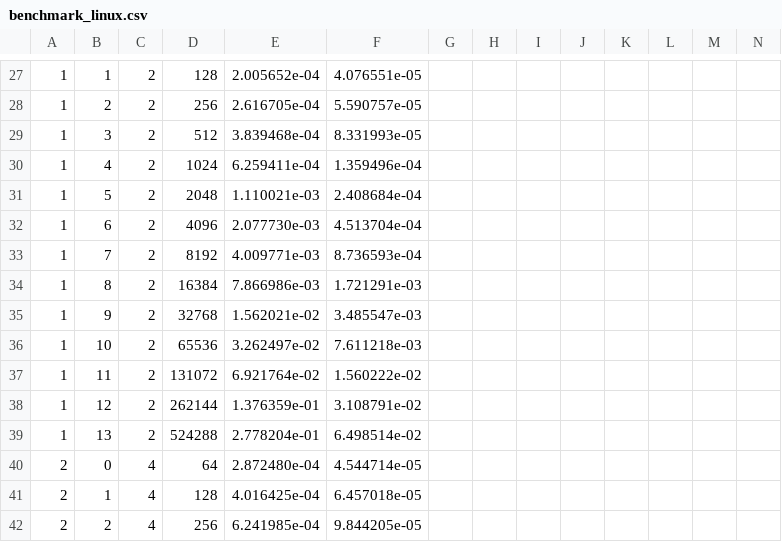
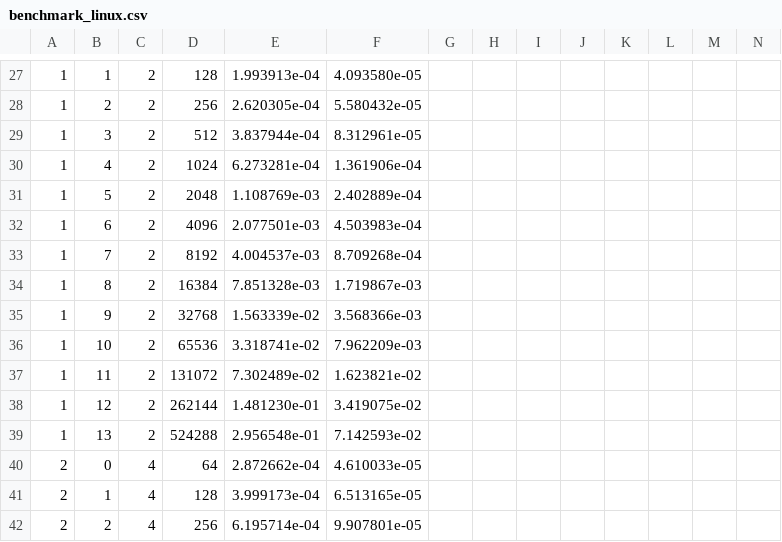
Before and after one commit to dfm/celerite, a CSV file: examples/benchmark/benchmark_linux.csv, drawn as a sheet; only a part is shown, gaps mark what is left out; the diff covers the shown part only; the diff names each change by its address in the sheet, - before the commit and + after, or states it on an @@ line.

```diff
--- a/examples/benchmark/benchmark_linux.csv
+++ b/examples/benchmark/benchmark_linux.csv
-E27: 2.005652e-04
+E27: 1.993913e-04
-F27: 4.076551e-05
+F27: 4.093580e-05
-E28: 2.616705e-04
+E28: 2.620305e-04
-F28: 5.590757e-05
+F28: 5.580432e-05
-E29: 3.839468e-04
+E29: 3.837944e-04
-F29: 8.331993e-05
+F29: 8.312961e-05
-E30: 6.259411e-04
+E30: 6.273281e-04
-F30: 1.359496e-04
+F30: 1.361906e-04
-E31: 1.110021e-03
+E31: 1.108769e-03
-F31: 2.408684e-04
+F31: 2.402889e-04
-E32: 2.077730e-03
+E32: 2.077501e-03
-F32: 4.513704e-04
+F32: 4.503983e-04
-E33: 4.009771e-03
+E33: 4.004537e-03
-F33: 8.736593e-04
+F33: 8.709268e-04
-E34: 7.866986e-03
+E34: 7.851328e-03
-F34: 1.721291e-03
+F34: 1.719867e-03
-E35: 1.562021e-02
+E35: 1.563339e-02
-F35: 3.485547e-03
+F35: 3.568366e-03
-E36: 3.262497e-02
+E36: 3.318741e-02
-F36: 7.611218e-03
+F36: 7.962209e-03
-E37: 6.921764e-02
+E37: 7.302489e-02
-F37: 1.560222e-02
+F37: 1.623821e-02
-E38: 1.376359e-01
+E38: 1.481230e-01
-F38: 3.108791e-02
+F38: 3.419075e-02
-E39: 2.778204e-01
+E39: 2.956548e-01
-F39: 6.498514e-02
+F39: 7.142593e-02
-E40: 2.872480e-04
+E40: 2.872662e-04
-F40: 4.544714e-05
+F40: 4.610033e-05
-E41: 4.016425e-04
+E41: 3.999173e-04
-F41: 6.457018e-05
+F41: 6.513165e-05
-E42: 6.241985e-04
+E42: 6.195714e-04
-F42: 9.844205e-05
+F42: 9.907801e-05
```
Also changed, not shown: 1 added row, 1 removed row and 134 edited cells elsewhere in this file, examples/benchmark/benchmark_linux_lapack.csv.
